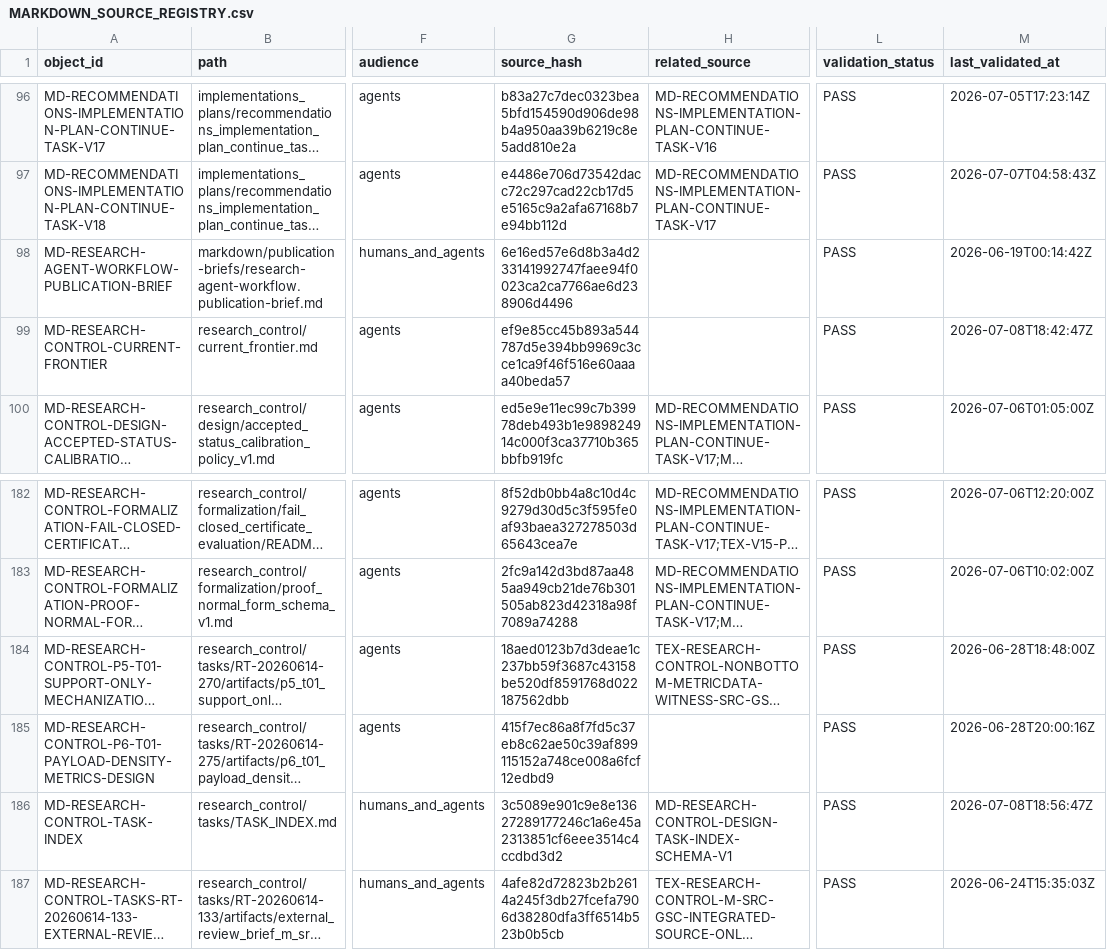
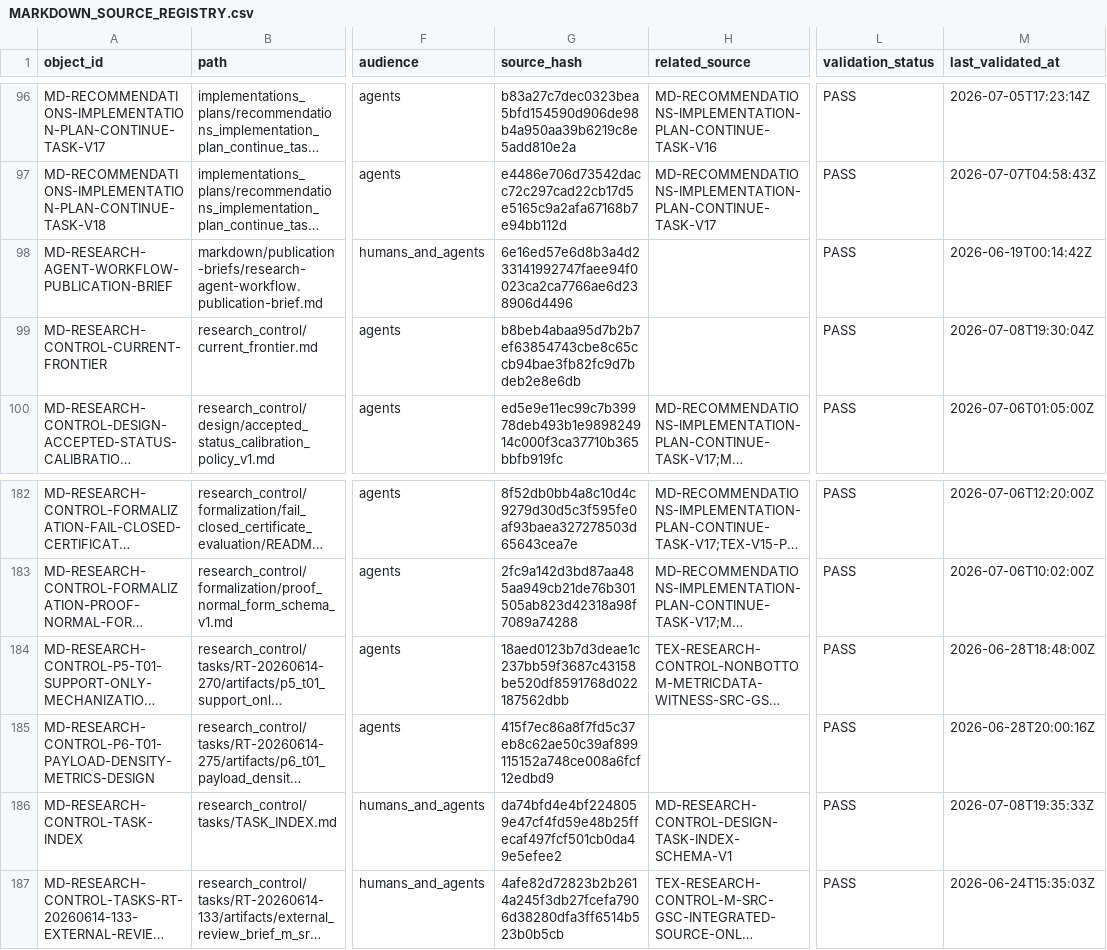
Before and after one commit to AngryOwlAI/The-AEther-Flow, a CSV file: registries/MARKDOWN_SOURCE_REGISTRY.csv, drawn as a sheet; only a part is shown, gaps mark what is left out; long unchanged cells end in …; the diff names each change by its address in the sheet, - before the commit and + after, or states it on an @@ line.

```diff
--- a/registries/MARKDOWN_SOURCE_REGISTRY.csv
+++ b/registries/MARKDOWN_SOURCE_REGISTRY.csv
-G99 (source_hash): ef9e85cc45b893a544787d5e394bb9969c3cce1ca9f46f516e60aaaa40beda57
+G99 (source_hash): b8beb4abaa95d7b2b7ef63854743cbe8c65ccb94bae3fb82fc9d7bdeb2e8e6db
-M99 (last_validated_at): 2026-07-08T18:42:47Z
+M99 (last_validated_at): 2026-07-08T19:30:04Z
-G186 (source_hash): 3c5089e901c9e8e13627289177246c1a6e45a2313851cf6eee3514c4ccdbd3d2
+G186 (source_hash): da74bfd4e4bf2248059e47cf4fd59e48b25ffecaf497fcf501cb0da49e5efee2
-M186 (last_validated_at): 2026-07-08T18:56:47Z
+M186 (last_validated_at): 2026-07-08T19:35:33Z
```
Also changed, not shown: registries/CONTENT_SEMANTIC_REGISTRY.csv, registries/DIRECTOR_DECISION_REGISTRY.csv, 49 other files.
